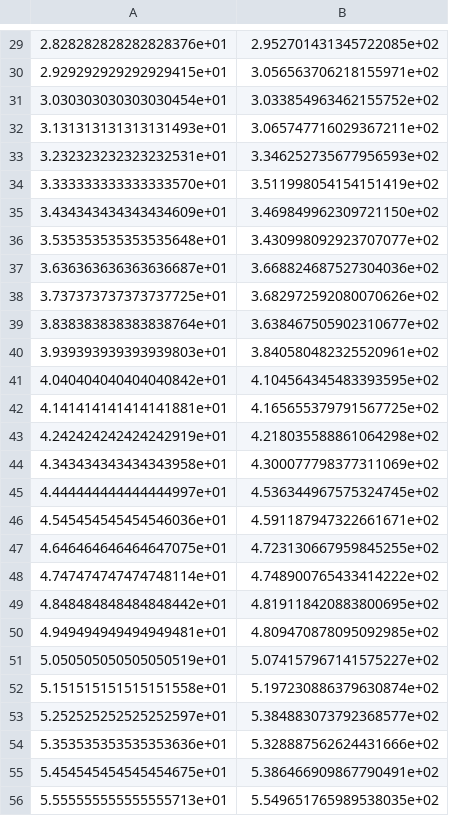
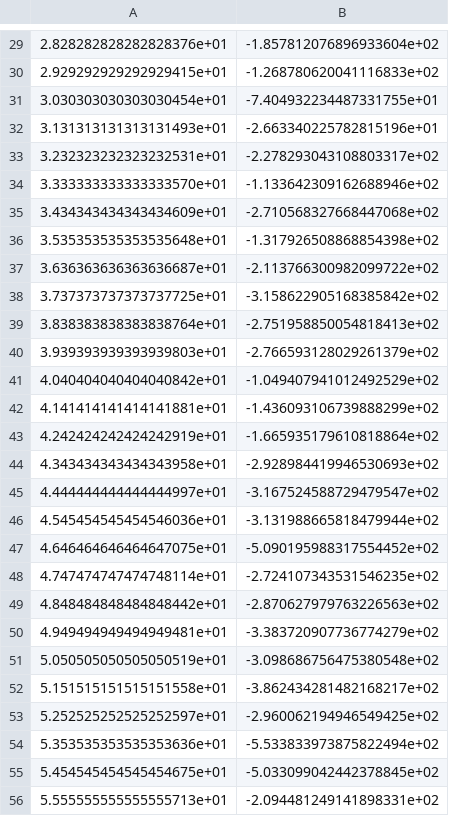
Before and after one commit to cbolles/genetic, a CSV file: test.csv, drawn as a sheet; only a part is shown, gaps mark what is left out; the diff covers the shown part only.

```diff
--- a/test.csv
+++ b/test.csv
@@ -29,28 +29,28 @@
-2.828282828282828376e+01,2.952701431345722085e+02
-2.929292929292929415e+01,3.056563706218155971e+02
-3.030303030303030454e+01,3.033854963462155752e+02
-3.131313131313131493e+01,3.065747716029367211e+02
-3.232323232323232531e+01,3.346252735677956593e+02
-3.333333333333333570e+01,3.511998054154151419e+02
-3.434343434343434609e+01,3.469849962309721150e+02
-3.535353535353535648e+01,3.430998092923707077e+02
-3.636363636363636687e+01,3.668824687527304036e+02
-3.737373737373737725e+01,3.682972592080070626e+02
-3.838383838383838764e+01,3.638467505902310677e+02
-3.939393939393939803e+01,3.840580482325520961e+02
-4.040404040404040842e+01,4.104564345483393595e+02
-4.141414141414141881e+01,4.165655379791567725e+02
-4.242424242424242919e+01,4.218035588861064298e+02
-4.343434343434343958e+01,4.300077798377311069e+02
-4.444444444444444997e+01,4.536344967575324745e+02
-4.545454545454546036e+01,4.591187947322661671e+02
-4.646464646464647075e+01,4.723130667959845255e+02
-4.747474747474748114e+01,4.748900765433414222e+02
-4.848484848484848442e+01,4.819118420883800695e+02
-4.949494949494949481e+01,4.809470878095092985e+02
-5.050505050505050519e+01,5.074157967141575227e+02
-5.151515151515151558e+01,5.197230886379630874e+02
-5.252525252525252597e+01,5.384883073792368577e+02
-5.353535353535353636e+01,5.328887562624431666e+02
-5.454545454545454675e+01,5.386466909867790491e+02
-5.555555555555555713e+01,5.549651765989538035e+02
+2.828282828282828376e+01,-1.857812076896933604e+02
+2.929292929292929415e+01,-1.268780620041116833e+02
+3.030303030303030454e+01,-7.404932234487331755e+01
+3.131313131313131493e+01,-2.663340225782815196e+01
+3.232323232323232531e+01,-2.278293043108803317e+02
+3.333333333333333570e+01,-1.133642309162688946e+02
+3.434343434343434609e+01,-2.710568327668447068e+02
+3.535353535353535648e+01,-1.317926508868854398e+02
+3.636363636363636687e+01,-2.113766300982099722e+02
+3.737373737373737725e+01,-3.158622905168385842e+02
+3.838383838383838764e+01,-2.751958850054818413e+02
+3.939393939393939803e+01,-2.766593128029261379e+02
+4.040404040404040842e+01,-1.049407941012492529e+02
+4.141414141414141881e+01,-1.436093106739888299e+02
+4.242424242424242919e+01,-1.665935179610818864e+02
+4.343434343434343958e+01,-2.928984419946530693e+02
+4.444444444444444997e+01,-3.167524588729479547e+02
+4.545454545454546036e+01,-3.131988665818479944e+02
+4.646464646464647075e+01,-5.090195988317554452e+02
+4.747474747474748114e+01,-2.724107343531546235e+02
+4.848484848484848442e+01,-2.870627979763226563e+02
+4.949494949494949481e+01,-3.383720907736774279e+02
+5.050505050505050519e+01,-3.098686756475380548e+02
+5.151515151515151558e+01,-3.862434281482168217e+02
+5.252525252525252597e+01,-2.960062194946549425e+02
+5.353535353535353636e+01,-5.533833973875822494e+02
+5.454545454545454675e+01,-5.033099042442378845e+02
+5.555555555555555713e+01,-2.094481249141898331e+02
```
Also changed, not shown: 72 edited cells elsewhere in this file, 1 other file.
